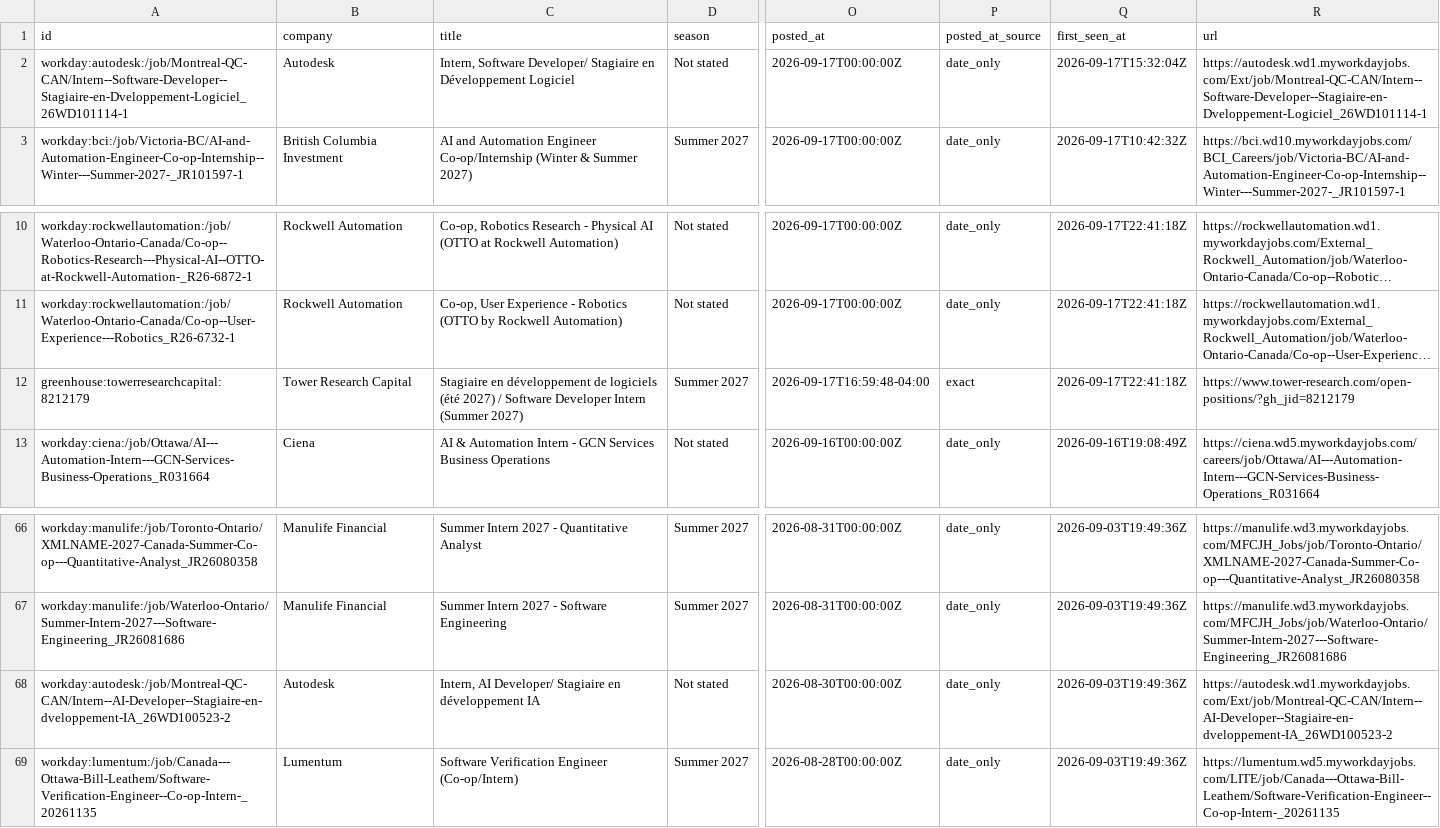
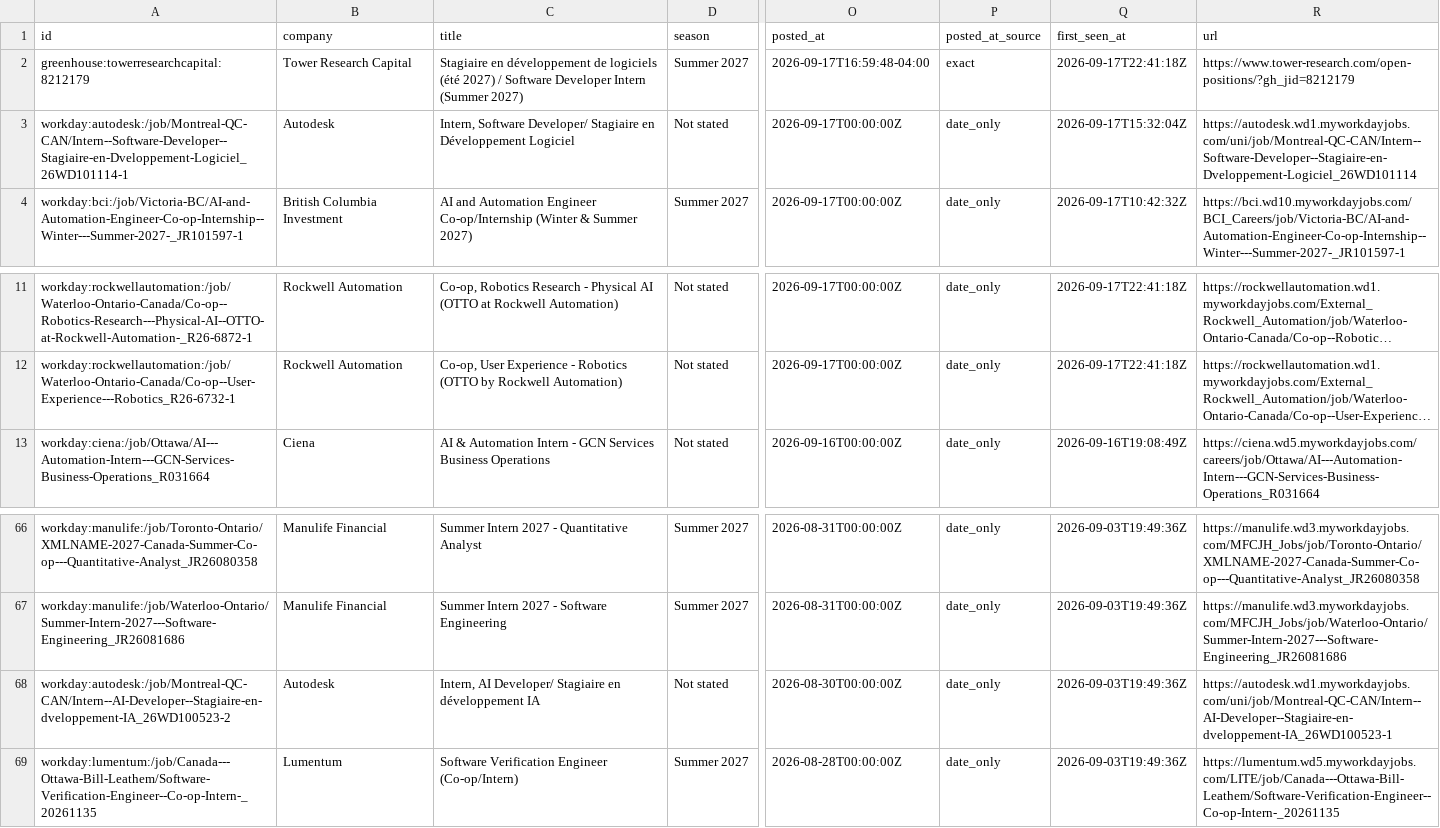
Before and after one commit to parkerhayashi/Automated-List-Of-Summer-2027-and-Fall-2026-Tech-Internships, a CSV file: data/internships.csv, drawn as a sheet; only a part is shown, gaps mark what is left out; long unchanged cells end in …; addresses are those after the commit; the diff names each change by its address in the sheet, - before the commit and + after, or states it on an @@ line.

```diff
--- a/data/internships.csv
+++ b/data/internships.csv
@@ row 12 moved to row 2: greenhouse:towerresearchcapital:8212179 @@
-R3 (url): https://autodesk.wd1.myworkdayjobs.com/Ext/job/Montreal-QC-CAN/Intern--Software-Developer--Stagiaire-en-Dveloppement-Logiciel_26WD101114-1
+R3 (url): https://autodesk.wd1.myworkdayjobs.com/uni/job/Montreal-QC-CAN/Intern--Software-Developer--Stagiaire-en-Dveloppement-Logiciel_26WD101114
-R68 (url): https://autodesk.wd1.myworkdayjobs.com/Ext/job/Montreal-QC-CAN/Intern--AI-Developer--Stagiaire-en-dveloppement-IA_26WD100523-2
+R68 (url): https://autodesk.wd1.myworkdayjobs.com/uni/job/Montreal-QC-CAN/Intern--AI-Developer--Stagiaire-en-dveloppement-IA_26WD100523-1
```
Also changed, not shown: docs/internships.csv, 12 other files.
